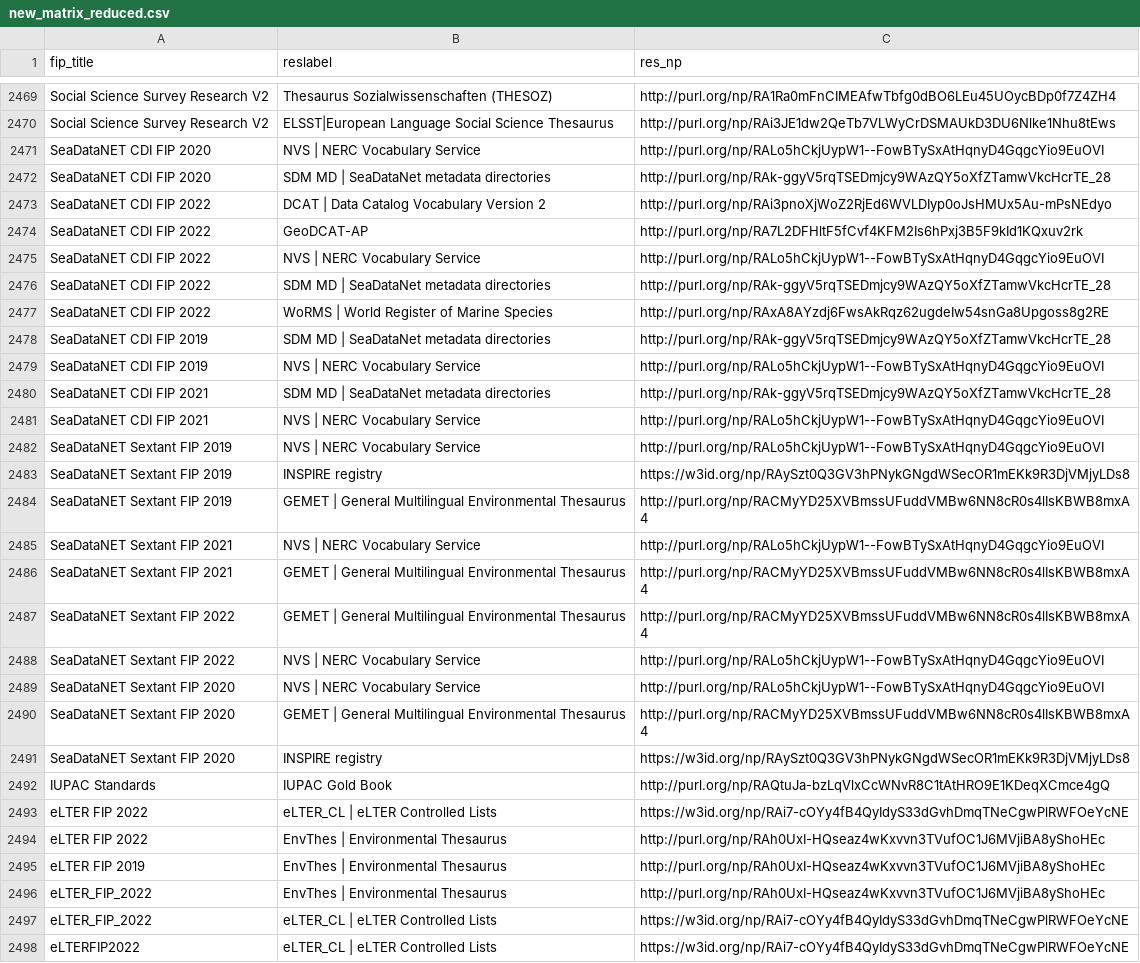
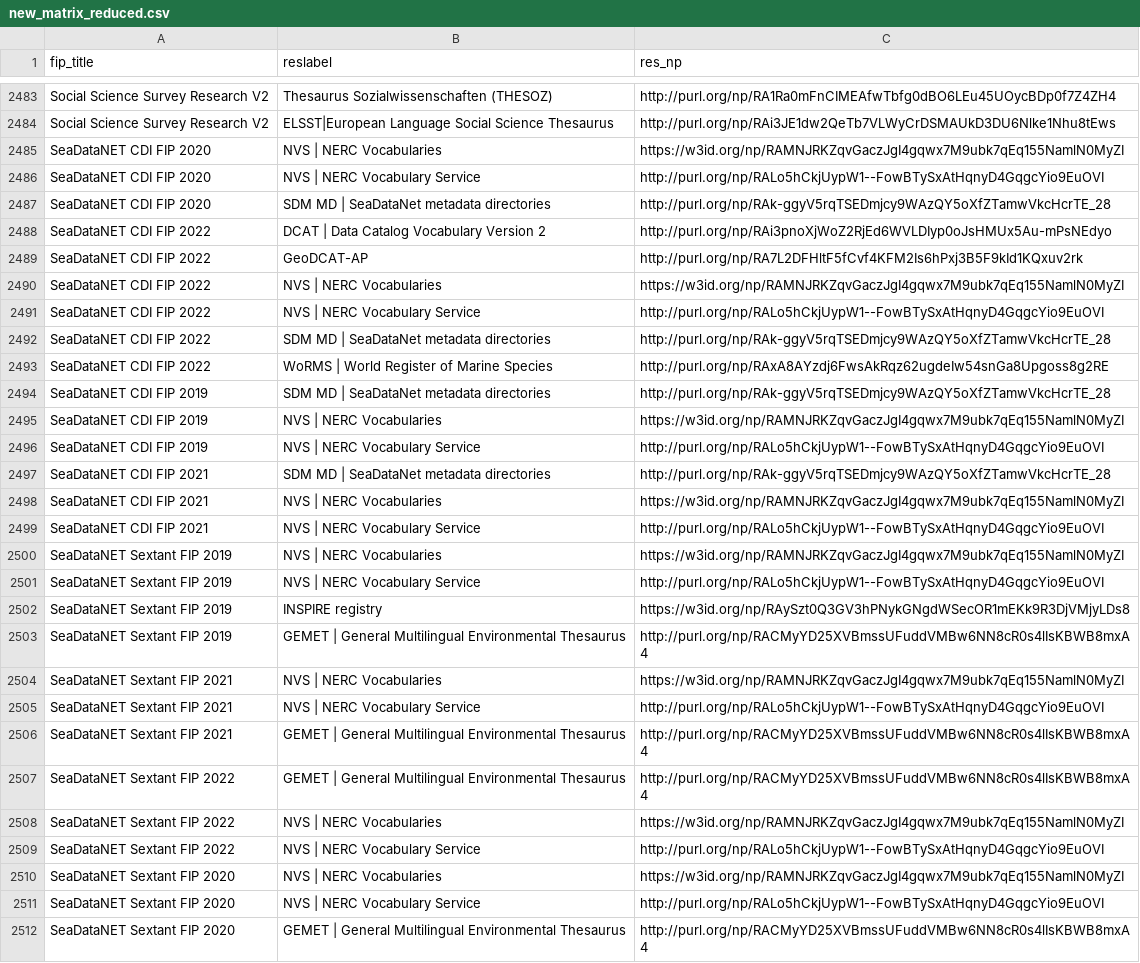
Before and after one commit to peta-pico/dsw-nanopub-api, a CSV file: tables/new_matrix_reduced.csv, drawn as a sheet; only a part is shown, gaps mark what is left out; the shorter side is filled out with more unchanged rows; the diff covers the shown part only.

Commit message:
Add tables

```diff
--- a/tables/new_matrix_reduced.csv
+++ b/tables/new_matrix_reduced.csv
@@ -2470,2 +2484,3 @@ Social Science Survey Research V2,Thesaurus Sozialwissenschaften (THESOZ),http:/
 Social Science Survey Research V2,ELSST|European Language Social Science Thesaurus,http://purl.org/np/RAi3JE1dw2QeTb7VLWyCrDSMAUkD3DU6Nlke1Nhu8tEws
+SeaDataNET CDI FIP 2020,NVS | NERC Vocabularies,https://w3id.org/np/RAMNJRKZqvGaczJgI4gqwx7M9ubk7qEq155NamlN0MyZI
 SeaDataNET CDI FIP 2020,NVS | NERC Vocabulary Service,http://purl.org/np/RALo5hCkjUypW1--FowBTySxAtHqnyD4GqgcYio9EuOVI
@@ -2474,2 +2489,3 @@ SeaDataNET CDI FIP 2022,DCAT | Data Catalog Vocabulary Version 2,http://purl.org
 SeaDataNET CDI FIP 2022,GeoDCAT-AP,http://purl.org/np/RA7L2DFHltF5fCvf4KFM2Is6hPxj3B5F9kId1KQxuv2rk
+SeaDataNET CDI FIP 2022,NVS | NERC Vocabularies,https://w3id.org/np/RAMNJRKZqvGaczJgI4gqwx7M9ubk7qEq155NamlN0MyZI
 SeaDataNET CDI FIP 2022,NVS | NERC Vocabulary Service,http://purl.org/np/RALo5hCkjUypW1--FowBTySxAtHqnyD4GqgcYio9EuOVI
@@ -2478,5 +2494,8 @@ SeaDataNET CDI FIP 2022,WoRMS | World Register of Marine Species,http://purl.org
 SeaDataNET CDI FIP 2019,SDM MD | SeaDataNet metadata directories,http://purl.org/np/RAk-ggyV5rqTSEDmjcy9WAzQY5oXfZTamwVkcHcrTE_28
+SeaDataNET CDI FIP 2019,NVS | NERC Vocabularies,https://w3id.org/np/RAMNJRKZqvGaczJgI4gqwx7M9ubk7qEq155NamlN0MyZI
 SeaDataNET CDI FIP 2019,NVS | NERC Vocabulary Service,http://purl.org/np/RALo5hCkjUypW1--FowBTySxAtHqnyD4GqgcYio9EuOVI
 SeaDataNET CDI FIP 2021,SDM MD | SeaDataNet metadata directories,http://purl.org/np/RAk-ggyV5rqTSEDmjcy9WAzQY5oXfZTamwVkcHcrTE_28
+SeaDataNET CDI FIP 2021,NVS | NERC Vocabularies,https://w3id.org/np/RAMNJRKZqvGaczJgI4gqwx7M9ubk7qEq155NamlN0MyZI
 SeaDataNET CDI FIP 2021,NVS | NERC Vocabulary Service,http://purl.org/np/RALo5hCkjUypW1--FowBTySxAtHqnyD4GqgcYio9EuOVI
+SeaDataNET Sextant FIP 2019,NVS | NERC Vocabularies,https://w3id.org/np/RAMNJRKZqvGaczJgI4gqwx7M9ubk7qEq155NamlN0MyZI
 SeaDataNET Sextant FIP 2019,NVS | NERC Vocabulary Service,http://purl.org/np/RALo5hCkjUypW1--FowBTySxAtHqnyD4GqgcYio9EuOVI
@@ -2484,2 +2503,3 @@ SeaDataNET Sextant FIP 2019,INSPIRE registry,https://w3id.org/np/RAySzt0Q3GV3hPN
 SeaDataNET Sextant FIP 2019,GEMET | General Multilingual Environmental Thesaurus,http://purl.org/np/RACMyYD25XVBmssUFuddVMBw6NN8cR0s4lIsKBWB8mxA4
+SeaDataNET Sextant FIP 2021,NVS | NERC Vocabularies,https://w3id.org/np/RAMNJRKZqvGaczJgI4gqwx7M9ubk7qEq155NamlN0MyZI
 SeaDataNET Sextant FIP 2021,NVS | NERC Vocabulary Service,http://purl.org/np/RALo5hCkjUypW1--FowBTySxAtHqnyD4GqgcYio9EuOVI
@@ -2487,3 +2507,5 @@ SeaDataNET Sextant FIP 2021,GEMET | General Multilingual Environmental Thesaurus
 SeaDataNET Sextant FIP 2022,GEMET | General Multilingual Environmental Thesaurus,http://purl.org/np/RACMyYD25XVBmssUFuddVMBw6NN8cR0s4lIsKBWB8mxA4
+SeaDataNET Sextant FIP 2022,NVS | NERC Vocabularies,https://w3id.org/np/RAMNJRKZqvGaczJgI4gqwx7M9ubk7qEq155NamlN0MyZI
 SeaDataNET Sextant FIP 2022,NVS | NERC Vocabulary Service,http://purl.org/np/RALo5hCkjUypW1--FowBTySxAtHqnyD4GqgcYio9EuOVI
+SeaDataNET Sextant FIP 2020,NVS | NERC Vocabularies,https://w3id.org/np/RAMNJRKZqvGaczJgI4gqwx7M9ubk7qEq155NamlN0MyZI
 SeaDataNET Sextant FIP 2020,NVS | NERC Vocabulary Service,http://purl.org/np/RALo5hCkjUypW1--FowBTySxAtHqnyD4GqgcYio9EuOVI
```
Also changed, not shown: 36 added rows elsewhere in this file, tables/resource_ids.csv, tables/resource_ids_duplicates.csv, 1 other file.
